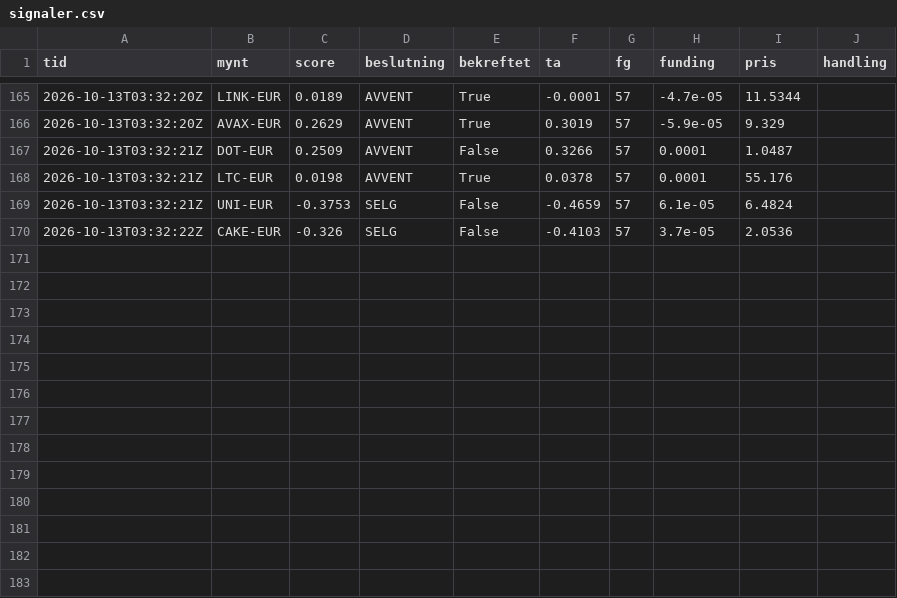
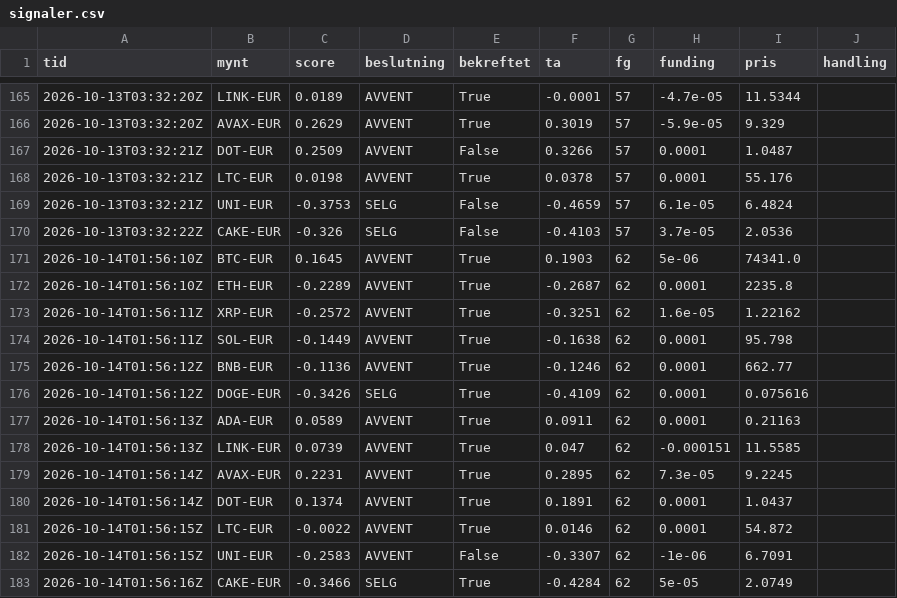
Before and after one commit to bjornandre-jpg/krypto-dashboard, a CSV file: state/ekte/signaler.csv, drawn as a sheet; only a part is shown, gaps mark what is left out.

Commit message:
Ekte 2026-10-14T01:56Z

```diff
--- a/state/ekte/signaler.csv
+++ b/state/ekte/signaler.csv
@@ -170 +170,14 @@ tid,mynt,score,beslutning,bekreftet,ta,fg,funding,pris,handling
 2026-10-13T03:32:22Z,CAKE-EUR,-0.326,SELG,False,-0.4103,57,3.7e-05,2.0536,
+2026-10-14T01:56:10Z,BTC-EUR,0.1645,AVVENT,True,0.1903,62,5e-06,74341.0,
+2026-10-14T01:56:10Z,ETH-EUR,-0.2289,AVVENT,True,-0.2687,62,0.0001,2235.8,
+2026-10-14T01:56:11Z,XRP-EUR,-0.2572,AVVENT,True,-0.3251,62,1.6e-05,1.22162,
+2026-10-14T01:56:11Z,SOL-EUR,-0.1449,AVVENT,True,-0.1638,62,0.0001,95.798,
+2026-10-14T01:56:12Z,BNB-EUR,-0.1136,AVVENT,True,-0.1246,62,0.0001,662.77,
+2026-10-14T01:56:12Z,DOGE-EUR,-0.3426,SELG,True,-0.4109,62,0.0001,0.075616,
+2026-10-14T01:56:13Z,ADA-EUR,0.0589,AVVENT,True,0.0911,62,0.0001,0.21163,
+2026-10-14T01:56:13Z,LINK-EUR,0.0739,AVVENT,True,0.047,62,-0.000151,11.5585,
+2026-10-14T01:56:14Z,AVAX-EUR,0.2231,AVVENT,True,0.2895,62,7.3e-05,9.2245,
+2026-10-14T01:56:14Z,DOT-EUR,0.1374,AVVENT,True,0.1891,62,0.0001,1.0437,
+2026-10-14T01:56:15Z,LTC-EUR,-0.0022,AVVENT,True,0.0146,62,0.0001,54.872,
+2026-10-14T01:56:15Z,UNI-EUR,-0.2583,AVVENT,False,-0.3307,62,-1e-06,6.7091,
+2026-10-14T01:56:16Z,CAKE-EUR,-0.3466,SELG,True,-0.4284,62,5e-05,2.0749,
```
Also changed, not shown: state/ekte/egenkapital.csv, 4 other files.
